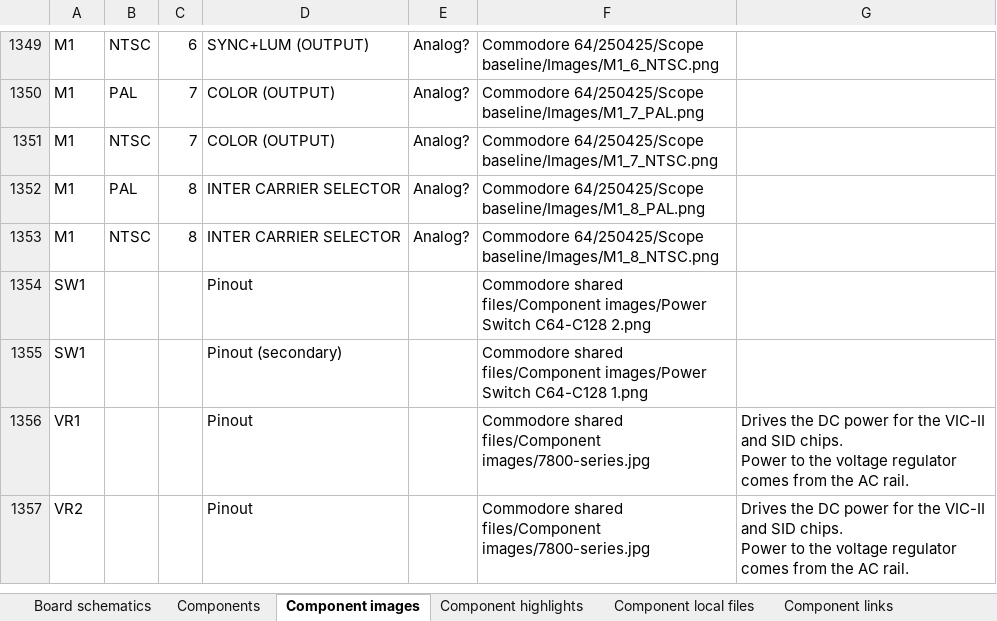
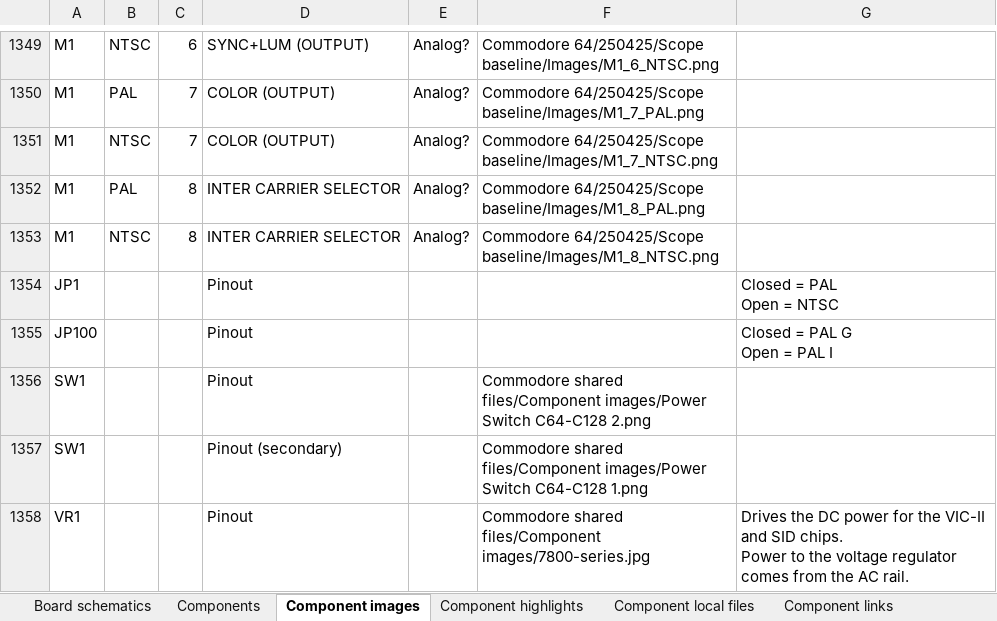
Before and after one commit to HovKlan-DH/Commodore-Repair-Toolbox, an Excel workbook: Data/Commodore 64/250425/Data C64 250425.xlsx, sheet Component images, drawn as a sheet; only a part is shown, gaps mark what is left out; the shorter side is filled out with more unchanged rows; values as stored, in another font and other column widths than the file's, no borders; ↵ is a line break in a cell; the diff names each change by its address in the sheet, - before the commit and + after, or states it on an @@ line.

```diff
--- a/Data/Commodore 64/250425/Data C64 250425.xlsx (sheet Component images)
+++ b/Data/Commodore 64/250425/Data C64 250425.xlsx (sheet Component images)
+row 1354: JP1 |  |  | Pinout |  |  | Closed = PAL ↵ Open = NTSC
+row 1355: JP100 |  |  | Pinout |  |  | Closed = PAL G ↵ Open = PAL I
```
Also changed, not shown: sheet Component highlights, sheet Components, sheet Board schematics, 15 other files.
